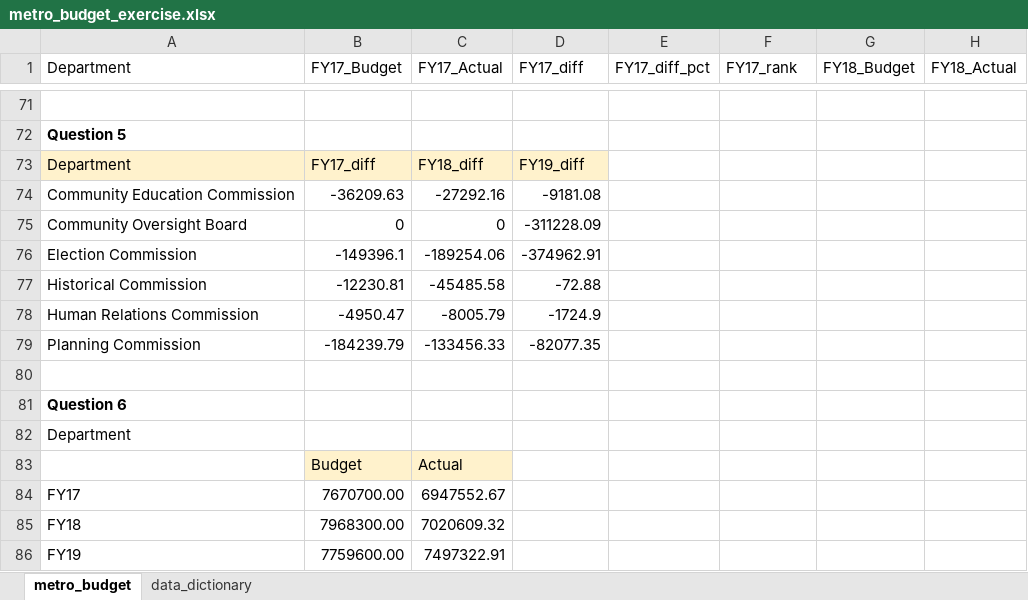
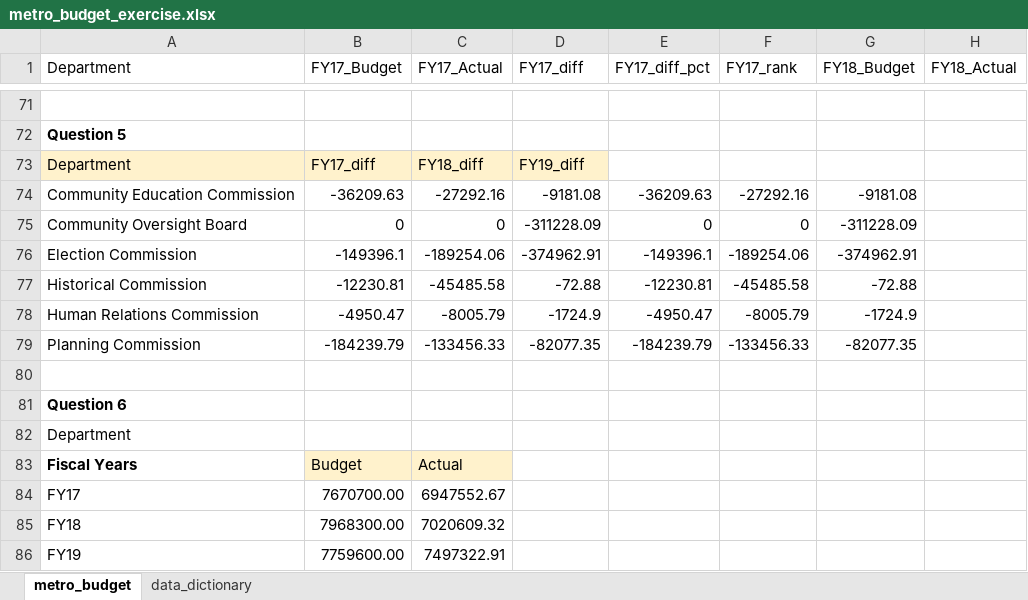
Before and after one commit to NSS-Data-Analytics-Cohort-13/lookups-exercise-zaheeruddinlodhi, an Excel workbook: metro_budget_exercise.xlsx, sheet metro_budget, drawn as a sheet; only a part is shown, gaps mark what is left out; values as stored, in another font and other column widths than the file's, no borders; charts and pictures not drawn; the diff covers the shown part only; the diff names each change by its address in the sheet, - before the commit and + after, or states it on an @@ line.

```diff
--- a/metro_budget_exercise.xlsx (sheet metro_budget)
+++ b/metro_budget_exercise.xlsx (sheet metro_budget)
-E74 (FY17_diff_pct): (empty)
+E74 (FY17_diff_pct): -36209.63
-F74 (FY17_rank): (empty)
+F74 (FY17_rank): -27292.16
-G74 (FY18_Budget): (empty)
+G74 (FY18_Budget): -9181.08
-E75 (FY17_diff_pct): (empty)
+E75 (FY17_diff_pct): 0
-F75 (FY17_rank): (empty)
+F75 (FY17_rank): 0
-G75 (FY18_Budget): (empty)
+G75 (FY18_Budget): -311228.09
-E76 (FY17_diff_pct): (empty)
+E76 (FY17_diff_pct): -149396.1
-F76 (FY17_rank): (empty)
+F76 (FY17_rank): -189254.06
-G76 (FY18_Budget): (empty)
+G76 (FY18_Budget): -374962.91
-E77 (FY17_diff_pct): (empty)
+E77 (FY17_diff_pct): -12230.81
-F77 (FY17_rank): (empty)
+F77 (FY17_rank): -45485.58
-G77 (FY18_Budget): (empty)
+G77 (FY18_Budget): -72.88
-E78 (FY17_diff_pct): (empty)
+E78 (FY17_diff_pct): -4950.47
-F78 (FY17_rank): (empty)
+F78 (FY17_rank): -8005.79
-G78 (FY18_Budget): (empty)
+G78 (FY18_Budget): -1724.9
-E79 (FY17_diff_pct): (empty)
+E79 (FY17_diff_pct): -184239.79
-F79 (FY17_rank): (empty)
+F79 (FY17_rank): -133456.33
-G79 (FY18_Budget): (empty)
+G79 (FY18_Budget): -82077.35
-A83 (Department): (empty)
+A83 (Department): Fiscal Years
```
Also changed, not shown: 60 edited cells and cell formats elsewhere in this sheet, charts or pictures.
